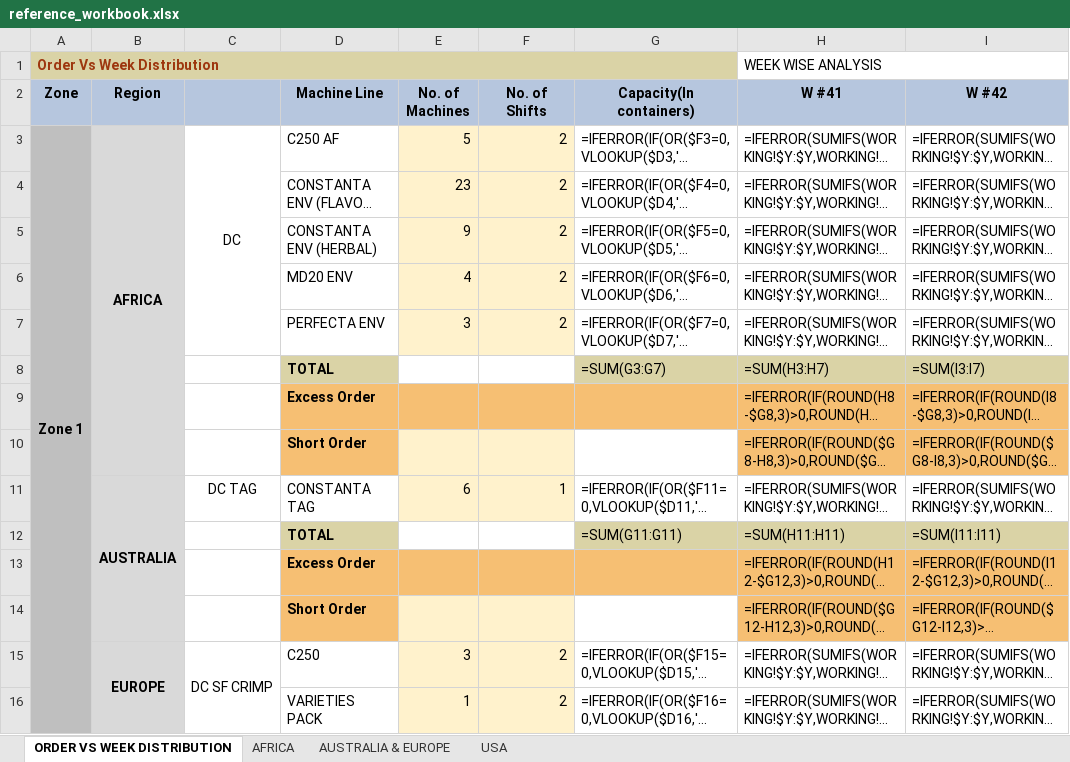
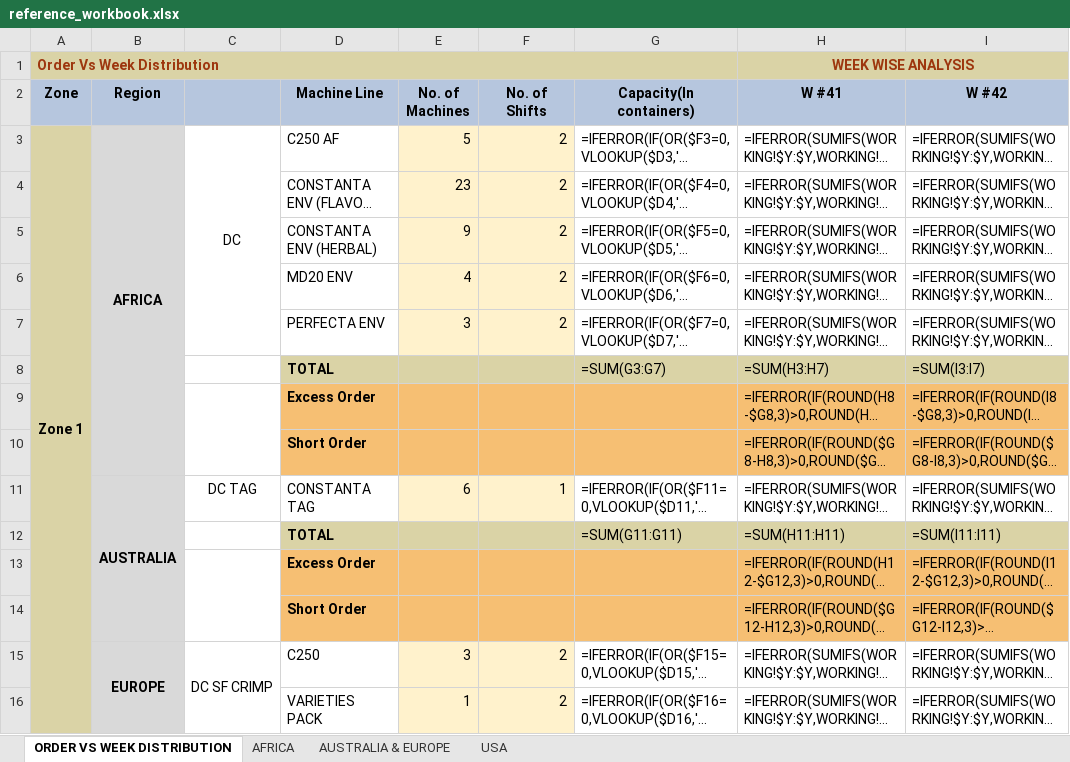
Before and after one commit to lokeshaijt/capacity-vs-order-distribution, an Excel workbook: reference_workbook.xlsx, sheet ORDER VS WEEK DISTRIBUTION, drawn as a sheet; only a part is shown; long unchanged cells end in …; values as stored, in another font and other column widths than the file's, no borders; formulas without a stored value are shown as written; conditional formats not drawn; the diff covers the shown part only; the diff names each change by its address in the sheet, - before the commit and + after, or states it on an @@ line.

```diff
--- a/reference_workbook.xlsx (sheet ORDER VS WEEK DISTRIBUTION)
+++ b/reference_workbook.xlsx (sheet ORDER VS WEEK DISTRIBUTION)
@@ H1 fill: none → #DAD3A6, bold: off → on, text colour: black → #9D360E, alignment: left → center @@
-A3 fill: #BFBFBF
+A3 fill: #DAD3A6
-E8:F8 fill: none
+E8:F8 fill: #DAD3A6
+C9:C10 merged
-E10:F10 fill: #FFF2CC
+E10:F10 fill: #F6BF73
-G10 fill: none
+G10 fill: #F6BF73
-E12:F12 fill: none
+E12:F12 fill: #DAD3A6
+C13:C14 merged
-E14:F14 fill: #FFF2CC
+E14:F14 fill: #F6BF73
-G14 fill: none
+G14 fill: #F6BF73
```
Also changed, not shown: cell formats and merged cells elsewhere in this sheet, sheet AUSTRALIA & EUROPE, sheet USA, sheet AFRICA.
